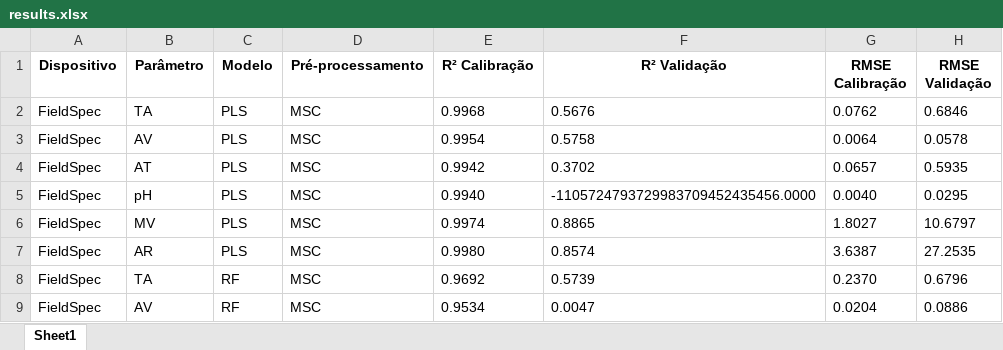
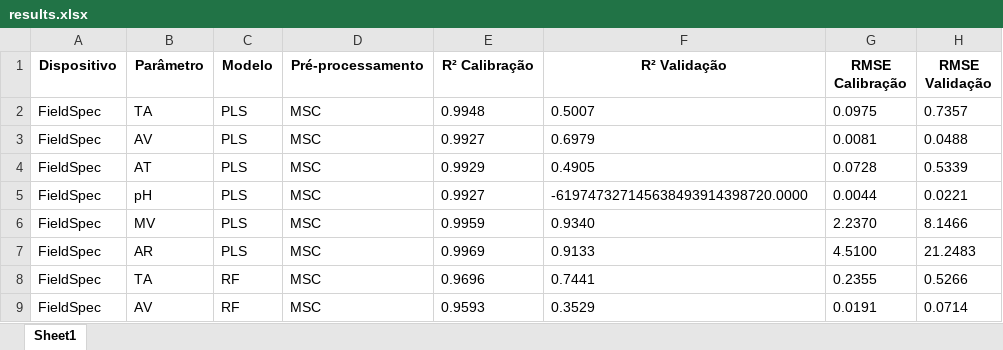
Before and after one commit to xndrxssx/field_spec_data_tests, an Excel workbook: results.xlsx, sheet Sheet1, drawn as a sheet; only a part is shown; values as stored, in another font and other column widths than the file's, no borders; the diff covers the shown part only; the diff names each change by its address in the sheet, - before the commit and + after, or states it on an @@ line.

```diff
--- a/results.xlsx (sheet Sheet1)
+++ b/results.xlsx (sheet Sheet1)
-E2 (R² Calibração): 0.9968
+E2 (R² Calibração): 0.9948
-F2 (R² Validação): 0.5676
+F2 (R² Validação): 0.5007
-G2 (RMSE Calibração): 0.0762
+G2 (RMSE Calibração): 0.0975
-H2 (RMSE Validação): 0.6846
+H2 (RMSE Validação): 0.7357
-E3 (R² Calibração): 0.9954
+E3 (R² Calibração): 0.9927
-F3 (R² Validação): 0.5758
+F3 (R² Validação): 0.6979
-G3 (RMSE Calibração): 0.0064
+G3 (RMSE Calibração): 0.0081
-H3 (RMSE Validação): 0.0578
+H3 (RMSE Validação): 0.0488
-E4 (R² Calibração): 0.9942
+E4 (R² Calibração): 0.9929
-F4 (R² Validação): 0.3702
+F4 (R² Validação): 0.4905
-G4 (RMSE Calibração): 0.0657
+G4 (RMSE Calibração): 0.0728
-H4 (RMSE Validação): 0.5935
+H4 (RMSE Validação): 0.5339
-E5 (R² Calibração): 0.9940
+E5 (R² Calibração): 0.9927
-F5 (R² Validação): -1105724793729983709452435456.0000
+F5 (R² Validação): -619747327145638493914398720.0000
-G5 (RMSE Calibração): 0.0040
+G5 (RMSE Calibração): 0.0044
-H5 (RMSE Validação): 0.0295
+H5 (RMSE Validação): 0.0221
-E6 (R² Calibração): 0.9974
+E6 (R² Calibração): 0.9959
-F6 (R² Validação): 0.8865
+F6 (R² Validação): 0.9340
-G6 (RMSE Calibração): 1.8027
+G6 (RMSE Calibração): 2.2370
-H6 (RMSE Validação): 10.6797
+H6 (RMSE Validação): 8.1466
-E7 (R² Calibração): 0.9980
+E7 (R² Calibração): 0.9969
-F7 (R² Validação): 0.8574
+F7 (R² Validação): 0.9133
-G7 (RMSE Calibração): 3.6387
+G7 (RMSE Calibração): 4.5100
-H7 (RMSE Validação): 27.2535
+H7 (RMSE Validação): 21.2483
-E8 (R² Calibração): 0.9692
+E8 (R² Calibração): 0.9696
-F8 (R² Validação): 0.5739
+F8 (R² Validação): 0.7441
-G8 (RMSE Calibração): 0.2370
+G8 (RMSE Calibração): 0.2355
-H8 (RMSE Validação): 0.6796
+H8 (RMSE Validação): 0.5266
-E9 (R² Calibração): 0.9534
+E9 (R² Calibração): 0.9593
-F9 (R² Validação): 0.0047
+F9 (R² Validação): 0.3529
-G9 (RMSE Calibração): 0.0204
+G9 (RMSE Calibração): 0.0191
-H9 (RMSE Validação): 0.0886
+H9 (RMSE Validação): 0.0714
```
Also changed, not shown: 255 edited cells elsewhere in this sheet, 4 other files.
